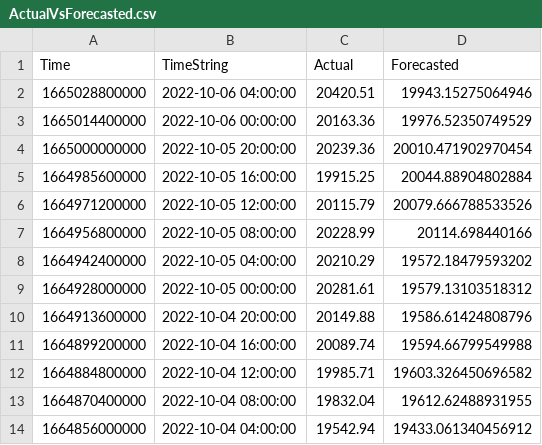
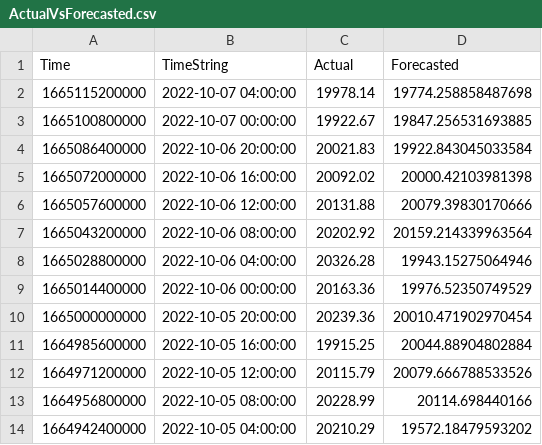
Before and after one commit to krishnajiraoh/my-crypto-world, a CSV file: forecast/data/ActualVsForecasted.csv, drawn as a sheet; only a part is shown; the shorter side is filled out with more unchanged rows.

Commit message:
Updated by Monitoring script using PyGithub API

```diff
--- a/forecast/data/ActualVsForecasted.csv
+++ b/forecast/data/ActualVsForecasted.csv
@@ -1,3 +1,9 @@
 Time,TimeString,Actual,Forecasted
-1665028800000,2022-10-06 04:00:00,20420.51,19943.15275064946
+1665115200000,2022-10-07 04:00:00,19978.14,19774.258858487698
+1665100800000,2022-10-07 00:00:00,19922.67,19847.256531693885
+1665086400000,2022-10-06 20:00:00,20021.83,19922.843045033584
+1665072000000,2022-10-06 16:00:00,20092.02,20000.42103981398
+1665057600000,2022-10-06 12:00:00,20131.88,20079.39830170666
+1665043200000,2022-10-06 08:00:00,20202.92,20159.214339963564
+1665028800000,2022-10-06 04:00:00,20326.28,19943.15275064946
 1665014400000,2022-10-06 00:00:00,20163.36,19976.52350749529
```
